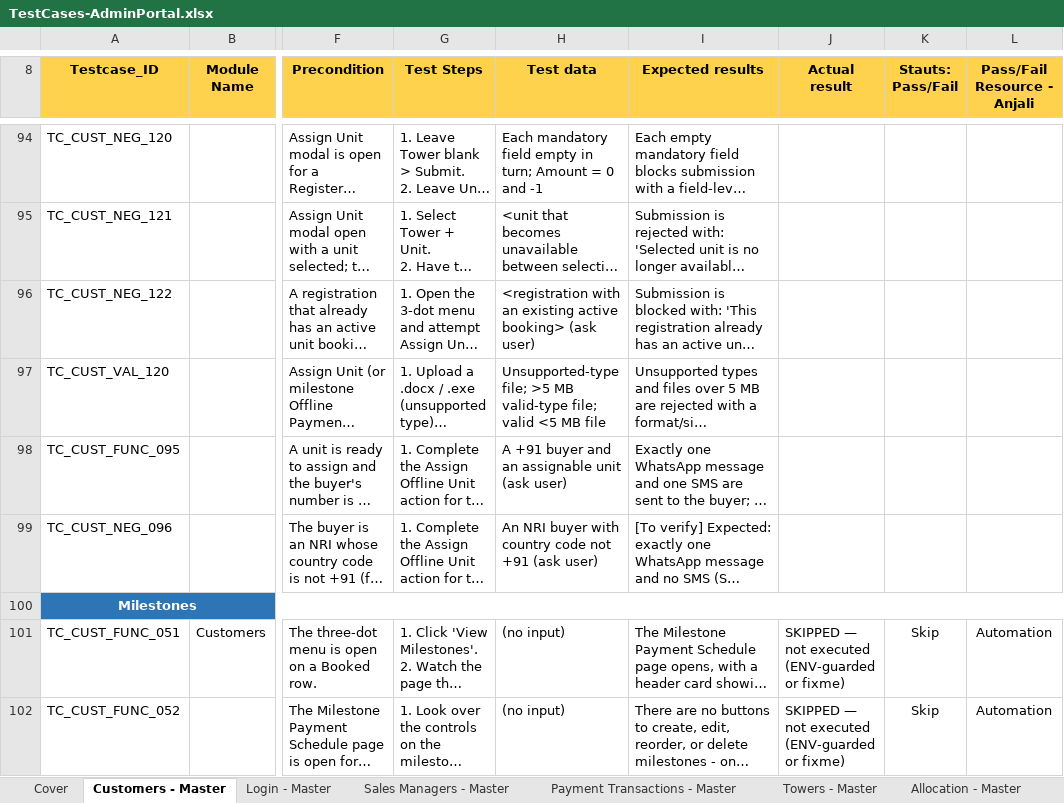
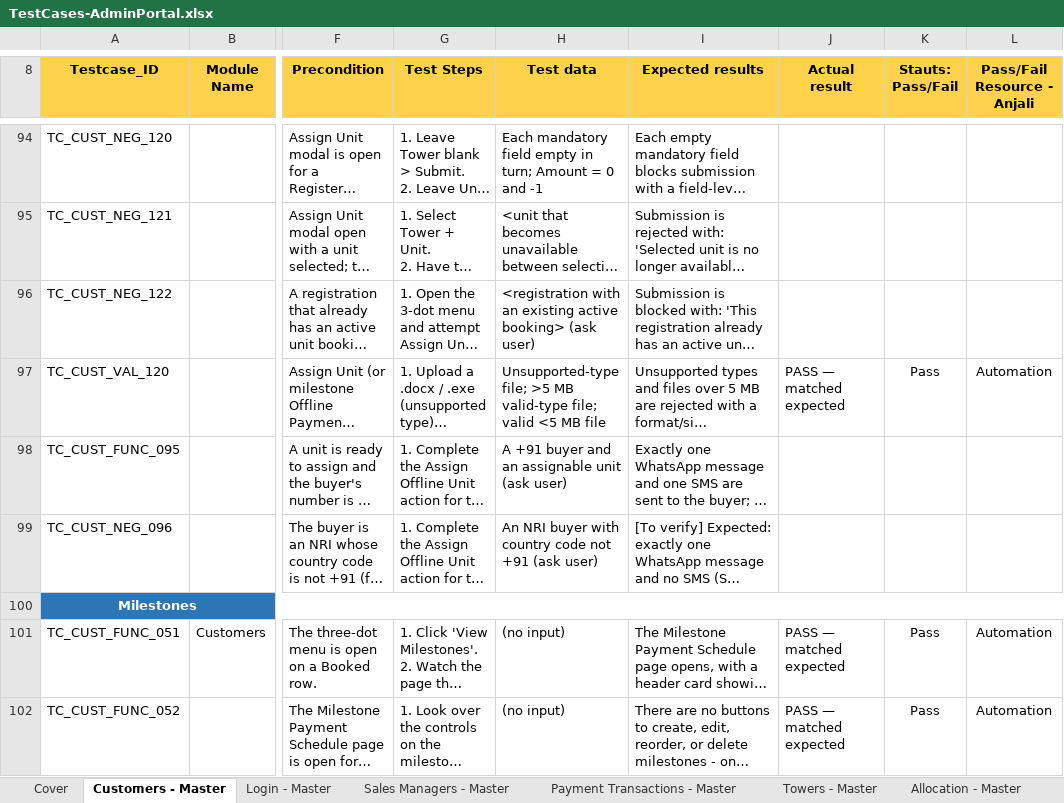
Before and after one commit to Anjalijha2/AI-Automation-hoabl, an Excel workbook: manual-qa-repository/07-execution/TestCases-AdminPortal.xlsx, sheet Customers - Master, drawn as a sheet; only a part is shown, gaps mark what is left out; long unchanged cells end in …; values as stored, in another font and other column widths than the file's, no borders; the diff covers the shown part only; the diff names each change by its address in the sheet, - before the commit and + after, or states it on an @@ line.

```diff
--- a/manual-qa-repository/07-execution/TestCases-AdminPortal.xlsx (sheet Customers - Master)
+++ b/manual-qa-repository/07-execution/TestCases-AdminPortal.xlsx (sheet Customers - Master)
-J97 (Actual result): (empty)
+J97 (Actual result): PASS — matched expected
-K97 (Stauts: Pass/Fail): (empty)
+K97 (Stauts: Pass/Fail): Pass
-L97 (Pass/Fail Resource - Anjali): (empty)
+L97 (Pass/Fail Resource - Anjali): Automation
-J101:J102 (Actual result): SKIPPED — not executed (ENV-guarded or fixme)
+J101:J102 (Actual result): PASS — matched expected
-K101:K102 (Stauts: Pass/Fail): Skip
+K101:K102 (Stauts: Pass/Fail): Pass
```
Also changed, not shown: 13 edited cells elsewhere in this sheet, sheet Customers - Exec, 33 other files.
